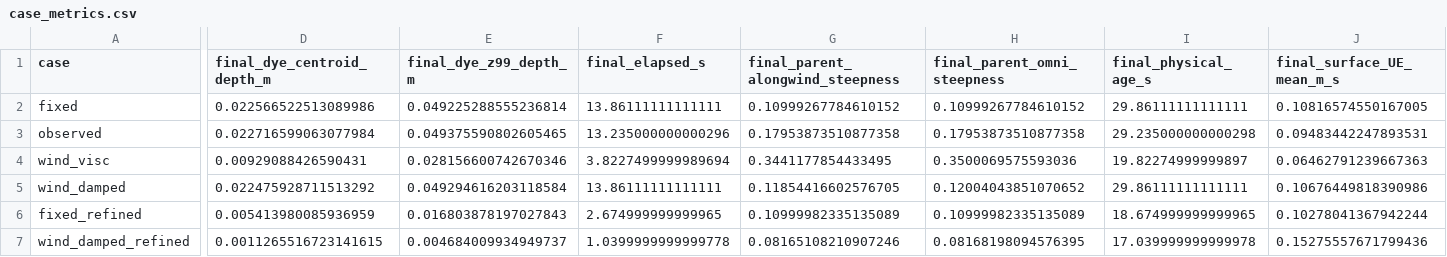
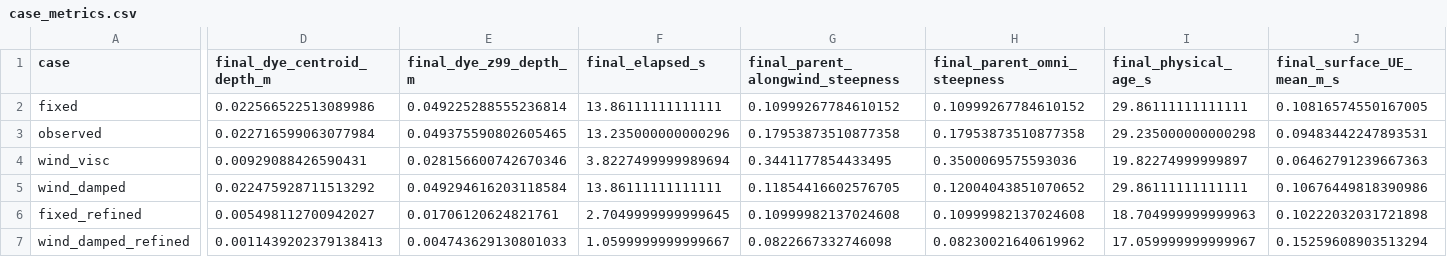
Before and after one commit to npizzo/choppy-cho-gallery, a CSV file: gallery/experiments/wind-wave-growth/assets/case_metrics.csv, drawn as a sheet; only a part is shown, gaps mark what is left out; the diff covers the shown part only; the diff names each change by its address in the sheet, - before the commit and + after, or states it on an @@ line.

Commit message:
Update wind growth and parent damping experiment

```diff
--- a/gallery/experiments/wind-wave-growth/assets/case_metrics.csv
+++ b/gallery/experiments/wind-wave-growth/assets/case_metrics.csv
-D6 (final_dye_centroid_depth_m): 0.005413980085936959
+D6 (final_dye_centroid_depth_m): 0.005498112700942027
-E6 (final_dye_z99_depth_m): 0.016803878197027843
+E6 (final_dye_z99_depth_m): 0.01706120624821761
-F6 (final_elapsed_s): 2.674999999999965
+F6 (final_elapsed_s): 2.7049999999999645
-G6 (final_parent_alongwind_steepness): 0.10999982335135089
+G6 (final_parent_alongwind_steepness): 0.10999982137024608
-H6 (final_parent_omni_steepness): 0.10999982335135089
+H6 (final_parent_omni_steepness): 0.10999982137024608
-I6 (final_physical_age_s): 18.674999999999965
+I6 (final_physical_age_s): 18.704999999999963
-J6 (final_surface_UE_mean_m_s): 0.10278041367942244
+J6 (final_surface_UE_mean_m_s): 0.10222032031721898
-D7 (final_dye_centroid_depth_m): 0.0011265516723141615
+D7 (final_dye_centroid_depth_m): 0.0011439202379138413
-E7 (final_dye_z99_depth_m): 0.004684009934949737
+E7 (final_dye_z99_depth_m): 0.004743629130801033
-F7 (final_elapsed_s): 1.0399999999999778
+F7 (final_elapsed_s): 1.0599999999999667
-G7 (final_parent_alongwind_steepness): 0.08165108210907246
+G7 (final_parent_alongwind_steepness): 0.0822667332746098
-H7 (final_parent_omni_steepness): 0.08168198094576395
+H7 (final_parent_omni_steepness): 0.08230021640619962
-I7 (final_physical_age_s): 17.039999999999978
+I7 (final_physical_age_s): 17.059999999999967
-J7 (final_surface_UE_mean_m_s): 0.15275557671799436
+J7 (final_surface_UE_mean_m_s): 0.15259608903513294
```
Also changed, not shown: 10 edited cells elsewhere in this file, 5 other files.
